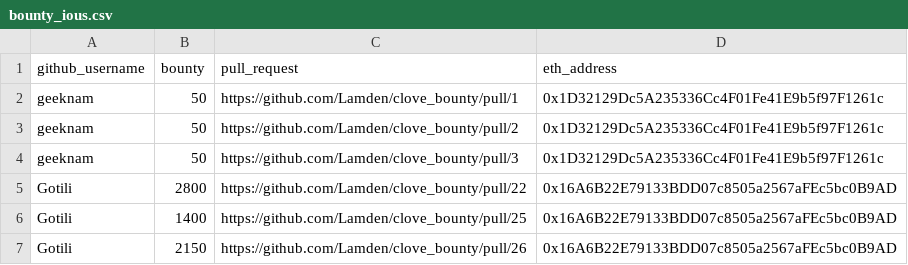
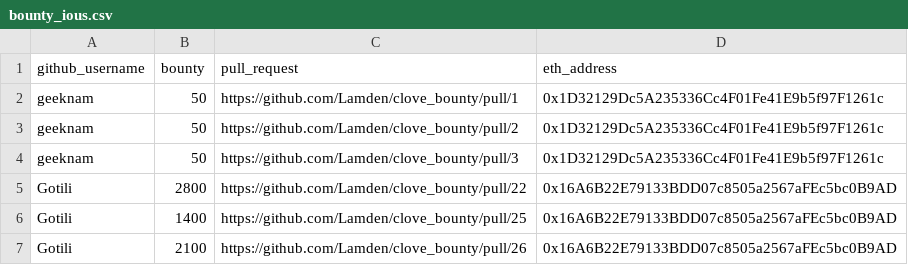
Before and after one commit to Lamden/clove_bounty, a CSV file: bounty_ious.csv, drawn as a sheet.

Commit message:
Update bounty_ious.csv
spots was a duplicate

```diff
--- a/bounty_ious.csv
+++ b/bounty_ious.csv
@@ -6,2 +6,2 @@ Gotili,2800,https://github.com/Lamden/clove_bounty/pull/22,0x16A6B22E79133BDD07c
 Gotili,1400,https://github.com/Lamden/clove_bounty/pull/25,0x16A6B22E79133BDD07c8505a2567aFEc5bc0B9AD
-Gotili,2150,https://github.com/Lamden/clove_bounty/pull/26,0x16A6B22E79133BDD07c8505a2567aFEc5bc0B9AD
+Gotili,2100,https://github.com/Lamden/clove_bounty/pull/26,0x16A6B22E79133BDD07c8505a2567aFEc5bc0B9AD
```
